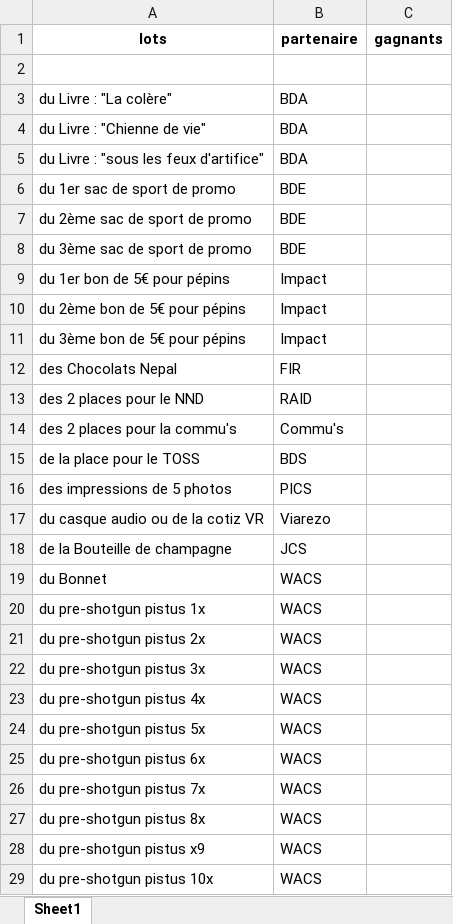
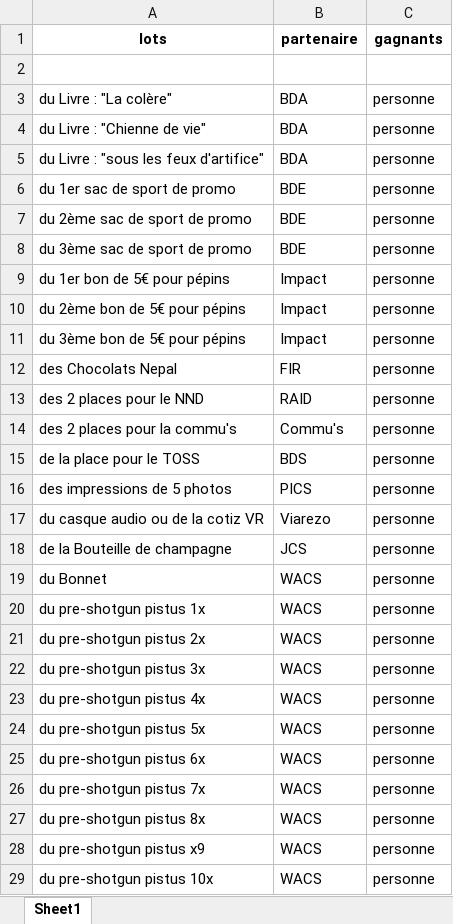
Before and after one commit to mathieu-bechtoldt/random-raffle-draw, an Excel workbook: lots.xlsx, sheet Sheet1, drawn as a sheet; only a part is shown; values as stored, in another font and other column widths than the file's, no borders; the diff covers the shown part only; the diff names each change by its address in the sheet, - before the commit and + after, or states it on an @@ line.

```diff
--- a/lots.xlsx (sheet Sheet1)
+++ b/lots.xlsx (sheet Sheet1)
-C3:C29 (gagnants): (empty)
+C3:C29 (gagnants): personne
```
Also changed, not shown: 5 edited cells elsewhere in this sheet, 2 other files.
